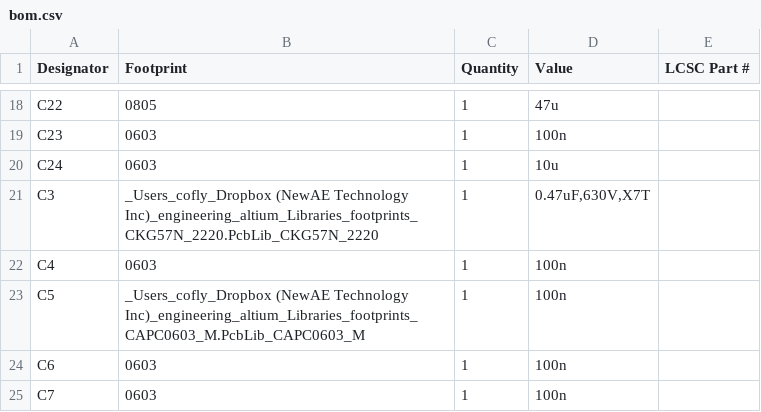
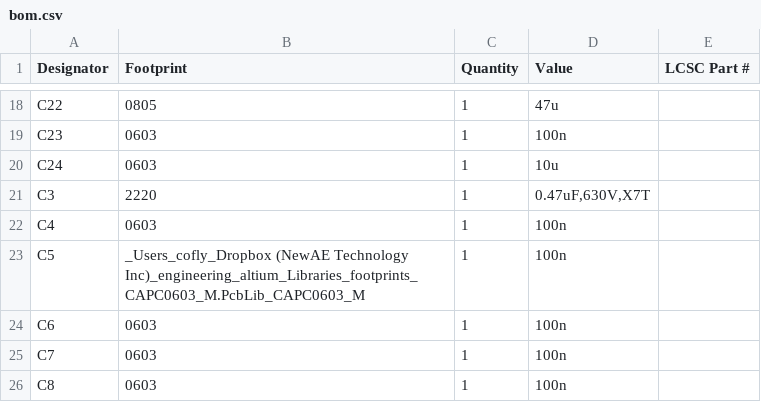
Before and after one commit to Kevin-Pettersson/cheapSHOUTER-RP2040EMP, a CSV file: production/bom.csv, drawn as a sheet; only a part is shown, gaps mark what is left out; the shorter side is filled out with more unchanged rows; the diff covers the shown part only.

```diff
--- a/production/bom.csv
+++ b/production/bom.csv
@@ -20,3 +20,3 @@ C23,0603,1,100n,
 C24,0603,1,10u,
-C3,_Users_cofly_Dropbox (NewAE Technology Inc)_engineering_altium_Libraries_footprints_CKG57N_2220.PcbLib_CKG57N_2220,1,"0.47uF,630V,X7T",
+C3,2220,1,"0.47uF,630V,X7T",
 C4,0603,1,100n,
```
Also changed, not shown: 6 added rows, 1 removed row and 4 edited cells elsewhere in this file, production/designators.csv, production/positions.csv, 50 other files.
